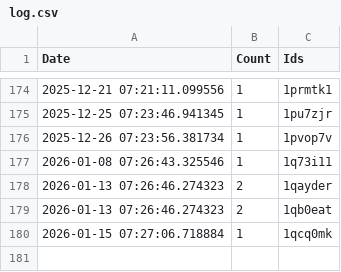
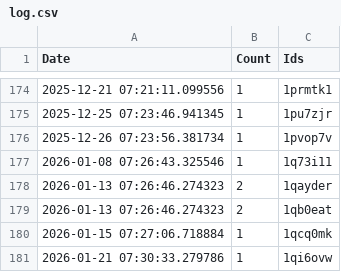
Before and after one commit to brianrocknj/race-reports, a CSV file: log.csv, drawn as a sheet; only a part is shown, gaps mark what is left out.

```diff
--- a/log.csv
+++ b/log.csv
@@ -180 +180,2 @@ Date,Count,Ids
 2026-01-15 07:27:06.718884,1,1qcq0mk
+2026-01-21 07:30:33.279786,1,1qi6ovw
```
